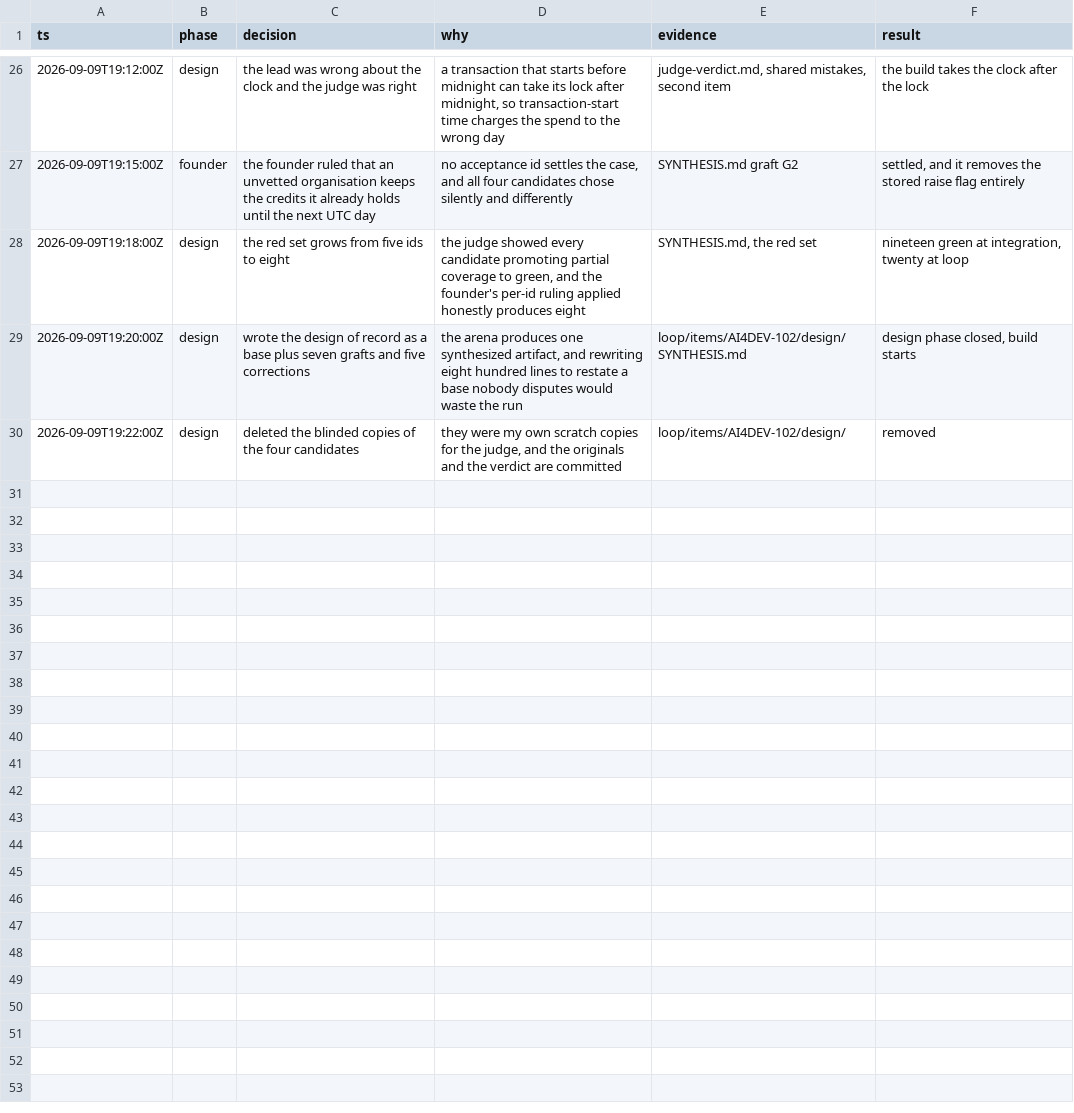
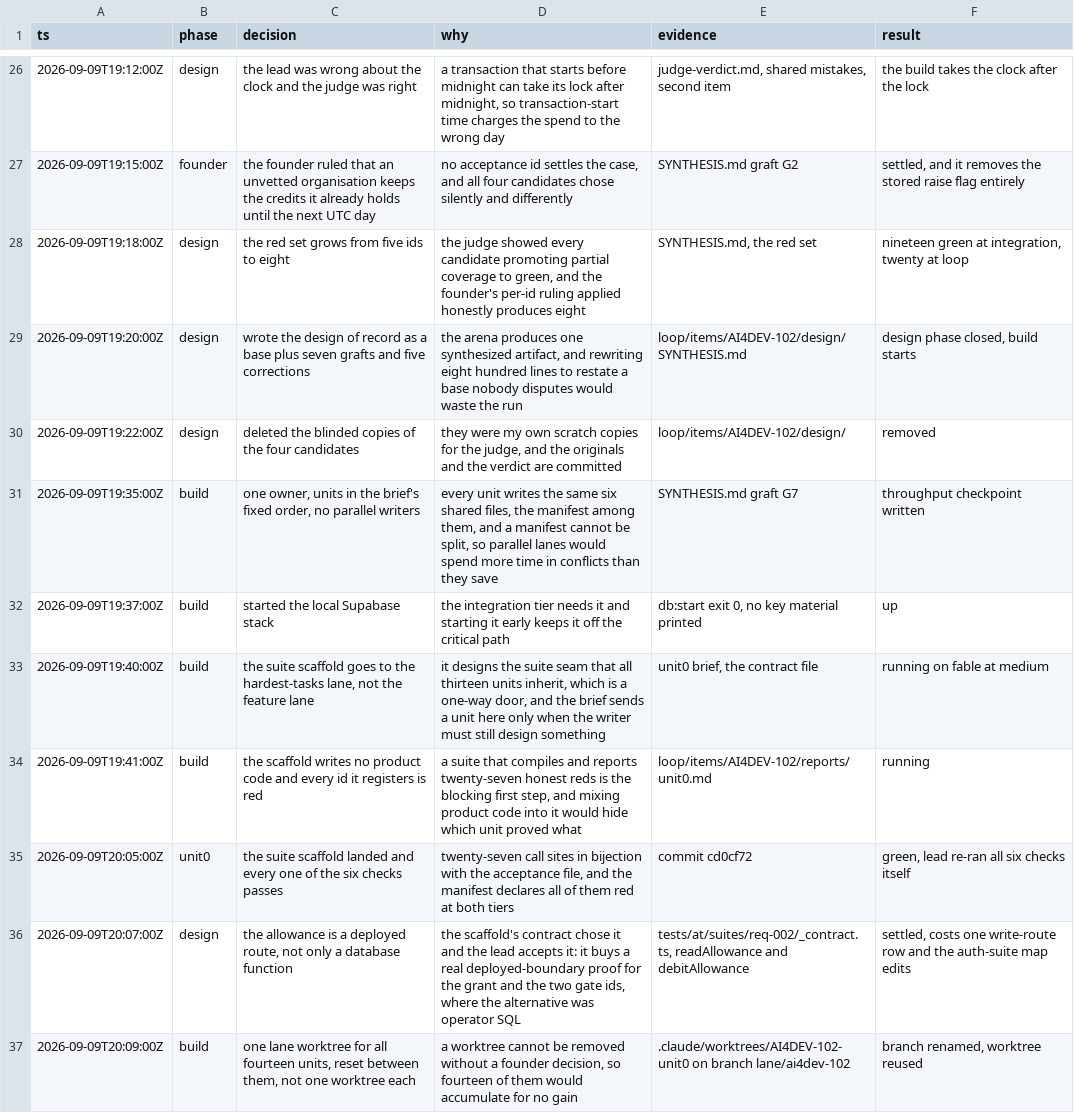
Before and after one commit to nirdrang/ai4good, a TSV file: loop/items/AI4DEV-102/decisions.tsv, drawn as a sheet; only a part is shown, gaps mark what is left out.

```diff
--- a/loop/items/AI4DEV-102/decisions.tsv
+++ b/loop/items/AI4DEV-102/decisions.tsv
@@ -30 +30,8 @@ ts	phase	decision	why	evidence	result
 2026-09-09T19:22:00Z	design	deleted the blinded copies of the four candidates	they were my own scratch copies for the judge, and the originals and the verdict are committed	loop/items/AI4DEV-102/design/	removed
+2026-09-09T19:35:00Z	build	one owner, units in the brief's fixed order, no parallel writers	every unit writes the same six shared files, the manifest among them, and a manifest cannot be split, so parallel lanes would spend more time in conflicts than they save	SYNTHESIS.md graft G7	throughput checkpoint written
+2026-09-09T19:37:00Z	build	started the local Supabase stack	the integration tier needs it and starting it early keeps it off the critical path	db:start exit 0, no key material printed	up
+2026-09-09T19:40:00Z	build	the suite scaffold goes to the hardest-tasks lane, not the feature lane	it designs the suite seam that all thirteen units inherit, which is a one-way door, and the brief sends a unit here only when the writer must still design something	unit0 brief, the contract file	running on fable at medium
+2026-09-09T19:41:00Z	build	the scaffold writes no product code and every id it registers is red	a suite that compiles and reports twenty-seven honest reds is the blocking first step, and mixing product code into it would hide which unit proved what	loop/items/AI4DEV-102/reports/unit0.md	running
+2026-09-09T20:05:00Z	unit0	the suite scaffold landed and every one of the six checks passes	twenty-seven call sites in bijection with the acceptance file, and the manifest declares all of them red at both tiers	commit cd0cf72	green, lead re-ran all six checks itself
+2026-09-09T20:07:00Z	design	the allowance is a deployed route, not only a database function	the scaffold's contract chose it and the lead accepts it: it buys a real deployed-boundary proof for the grant and the two gate ids, where the alternative was operator SQL	tests/at/suites/req-002/_contract.ts, readAllowance and debitAllowance	settled, costs one write-route row and the auth-suite map edits
+2026-09-09T20:09:00Z	build	one lane worktree for all fourteen units, reset between them, not one worktree each	a worktree cannot be removed without a founder decision, so fourteen of them would accumulate for no gain	.claude/worktrees/AI4DEV-102-unit0 on branch lane/ai4dev-102	branch renamed, worktree reused
```
Also changed, not shown: 15 other files.
